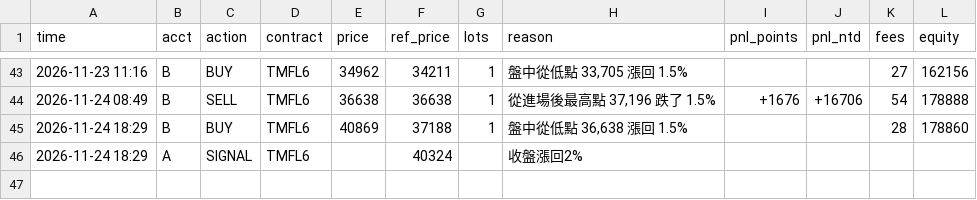
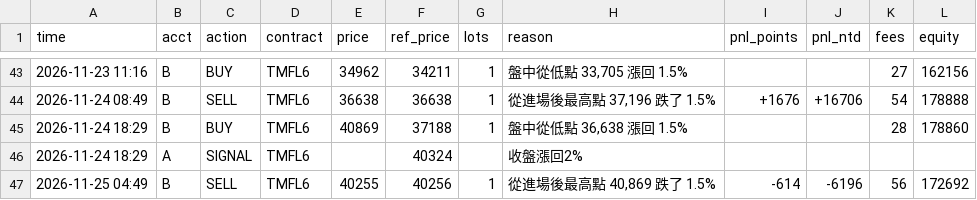
Before and after one commit to kk0507/TMF-night-report, a CSV file: rev_trades.csv, drawn as a sheet; only a part is shown, gaps mark what is left out; the diff names each change by its address in the sheet, - before the commit and + after, or states it on an @@ line.

```diff
--- a/rev_trades.csv
+++ b/rev_trades.csv
+row 47: 2026-11-25 04:49 | B | SELL | TMFL6 | 40255 | 40256 | 1 | 從進場後最高點 40,869 跌了 1.5% | -614 | -6196 | 56 | 172692
```
Also changed, not shown: 1 other file.
